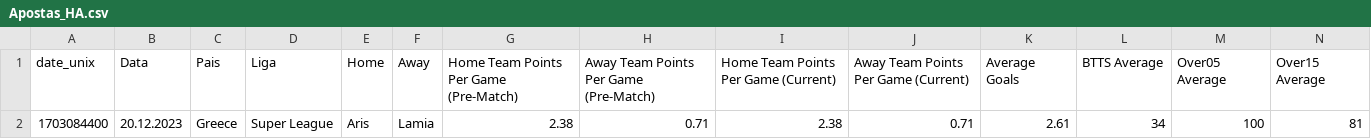
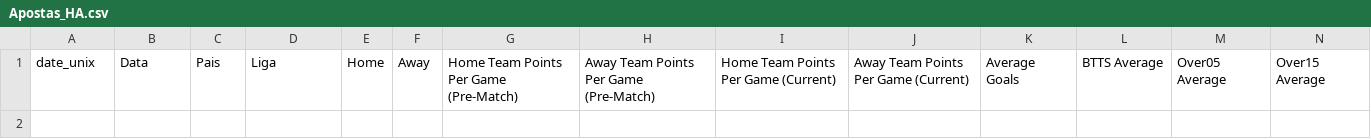
Before and after one commit to scooby75/bdfootball, a CSV file: Apostas_HA.csv, drawn as a sheet; only a part is shown; rows hold the shown columns only; the diff names each change by its address in the sheet, - before the commit and + after, or states it on an @@ line.

Commit message:
Update Apostas_HA.csv

```diff
--- a/Apostas_HA.csv
+++ b/Apostas_HA.csv
-row 2: 1703084400 | 20.12.2023 | Greece | Super League | Aris | Lamia | 2.38 | 0.71 | 2.38 | 0.71 | 2.61 | 34 | 100 | 81
```
